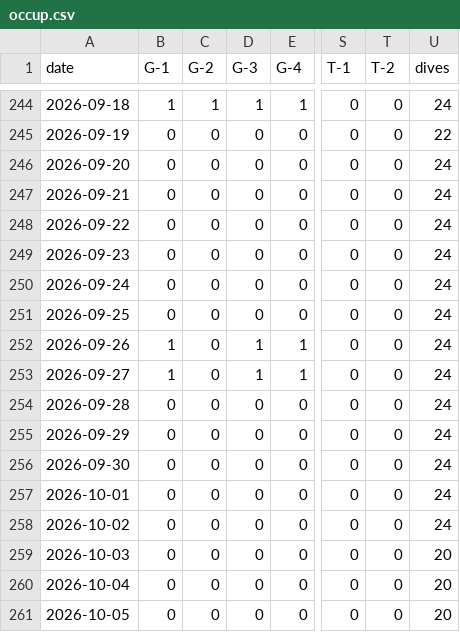
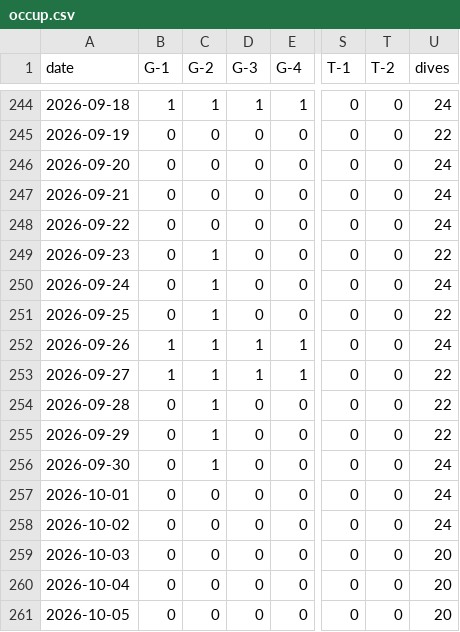
Before and after one commit to freePublicSharing/occup.csv, a CSV file: occup.csv, drawn as a sheet; only a part is shown, gaps mark what is left out; the diff names each change by its address in the sheet, - before the commit and + after, or states it on an @@ line.

Commit message:
Update occup.csv

```diff
--- a/occup.csv
+++ b/occup.csv
-C249:C256 (G-2): 0
+C249:C256 (G-2): 1
-U249 (dives): 24
+U249 (dives): 22
-U251 (dives): 24
+U251 (dives): 22
-U253:U255 (dives): 24
+U253:U255 (dives): 22
```
